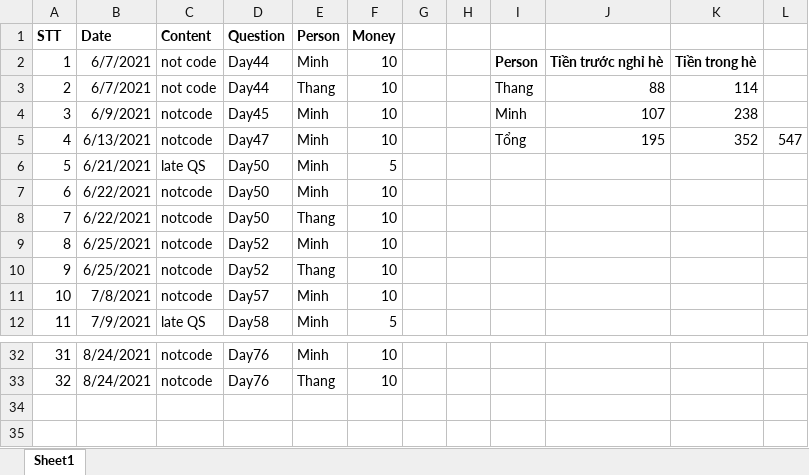
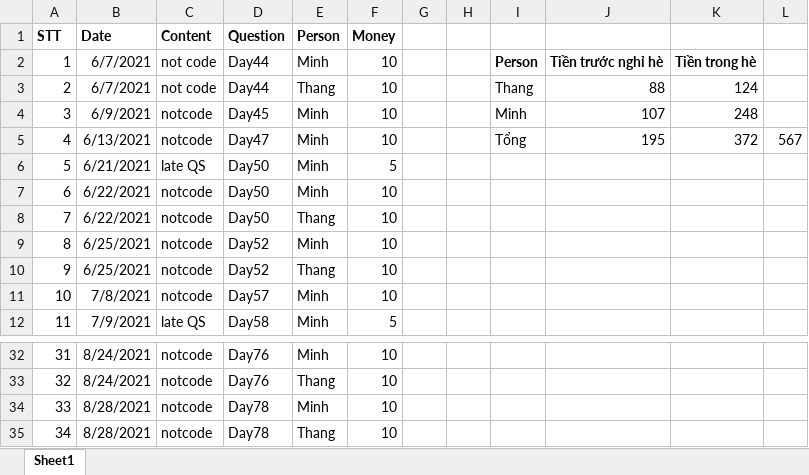
Before and after one commit to Conqueror135/TrainingOLP2021, an Excel workbook: codeDaily/TienPhat.xlsx, sheet Sheet1, drawn as a sheet; only a part is shown, gaps mark what is left out; values as stored, in another font and other column widths than the file's, no borders; the diff names each change by its address in the sheet, - before the commit and + after, or states it on an @@ line.

Commit message:
Update file TienPhat

```diff
--- a/codeDaily/TienPhat.xlsx (sheet Sheet1)
+++ b/codeDaily/TienPhat.xlsx (sheet Sheet1)
-K3: 114
+K3: 124
-K4: 238
+K4: 248
-K5: 352
+K5: 372
-L5: 547
+L5: 567
+row 34: 33 | 8/28/2021 | notcode | Day78 | Minh | 10
+row 35: 34 | 8/28/2021 | notcode | Day78 | Thang | 10
```
